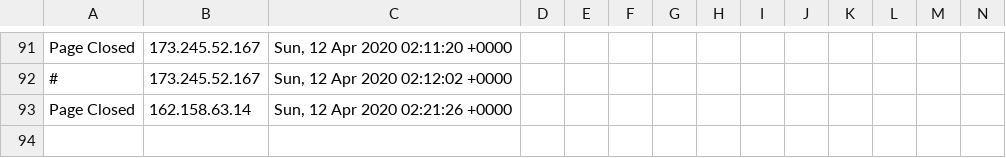
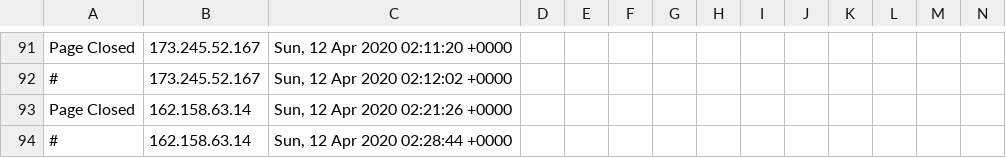
Before and after one commit to runacode/kelleylawfirms.com, a CSV file: logs/2020__April.csv, drawn as a sheet; only a part is shown, gaps mark what is left out; rows hold the shown columns only; the diff names each change by its address in the sheet, - before the commit and + after, or states it on an @@ line.

Commit message:
Site Editor Update

```diff
--- a/logs/2020__April.csv
+++ b/logs/2020__April.csv
+row 94: # | 162.158.63.14 | Sun, 12 Apr 2020 02:28:44 +0000
```
